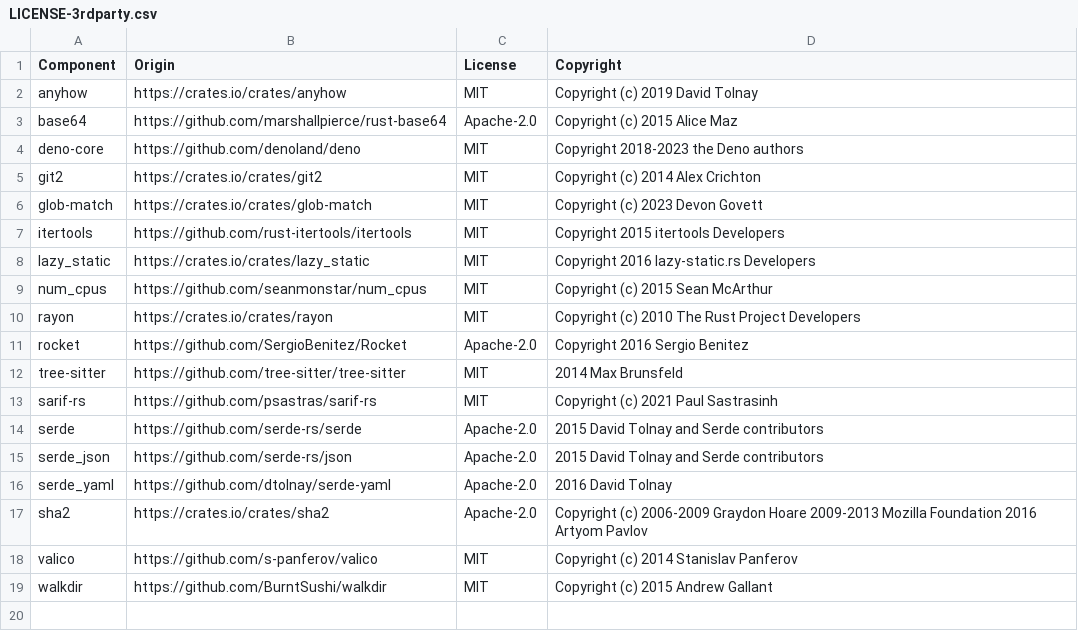
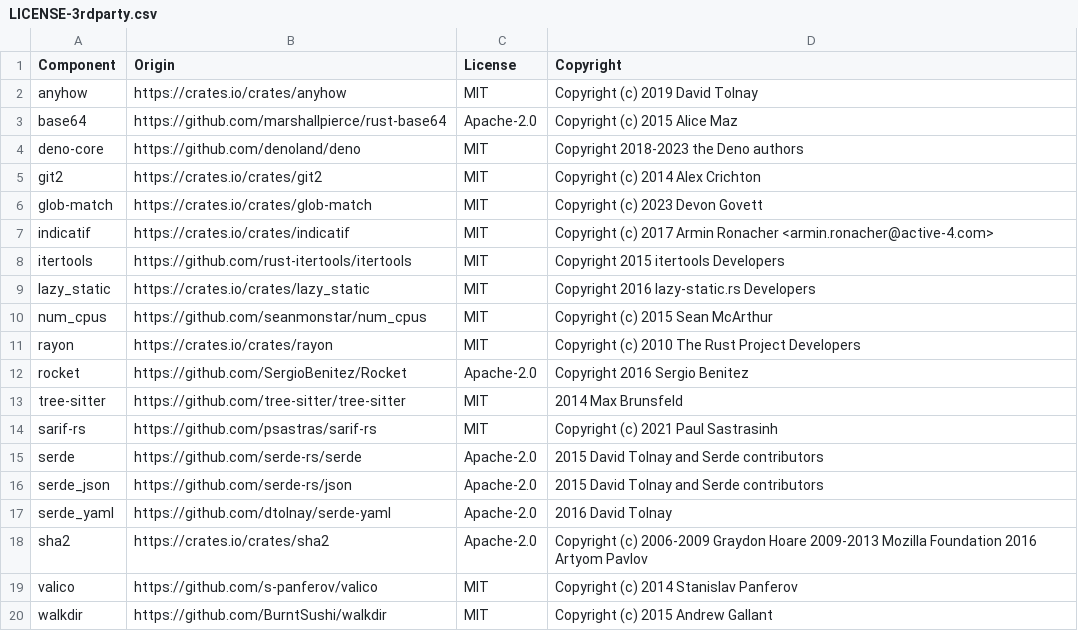
Before and after one commit to DataDog/datadog-static-analyzer, a CSV file: LICENSE-3rdparty.csv, drawn as a sheet; the diff names each change by its address in the sheet, - before the commit and + after, or states it on an @@ line.

```diff
--- a/LICENSE-3rdparty.csv
+++ b/LICENSE-3rdparty.csv
+row 7: indicatif | https://crates.io/crates/indicatif | MIT | Copyright (c) 2017 Armin Ronacher <armin.ronacher@active-4.com>
```
Also changed, not shown: 3 other files.
